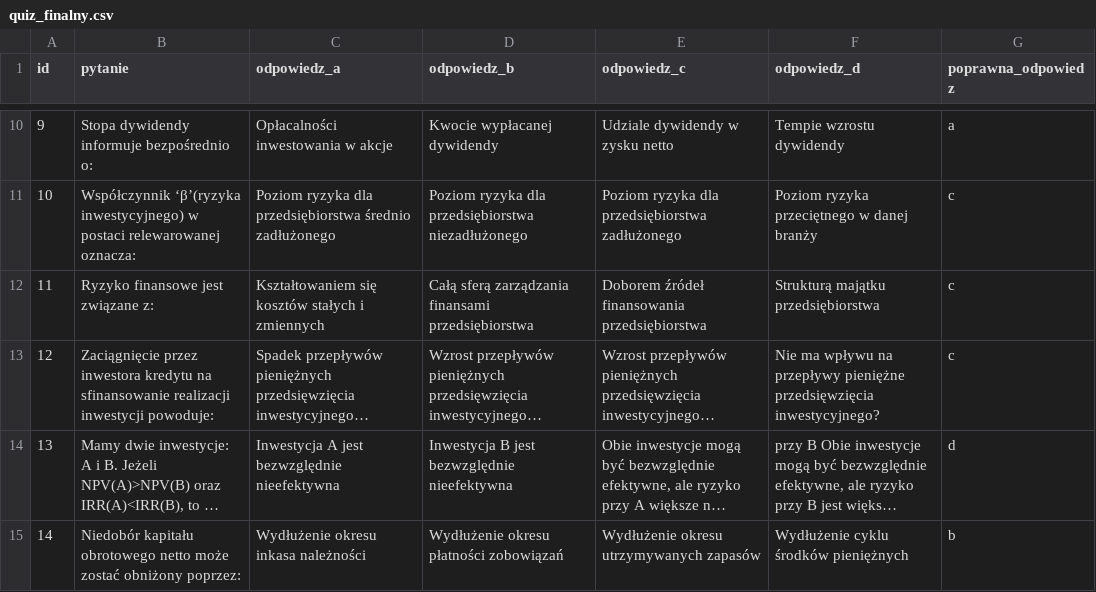
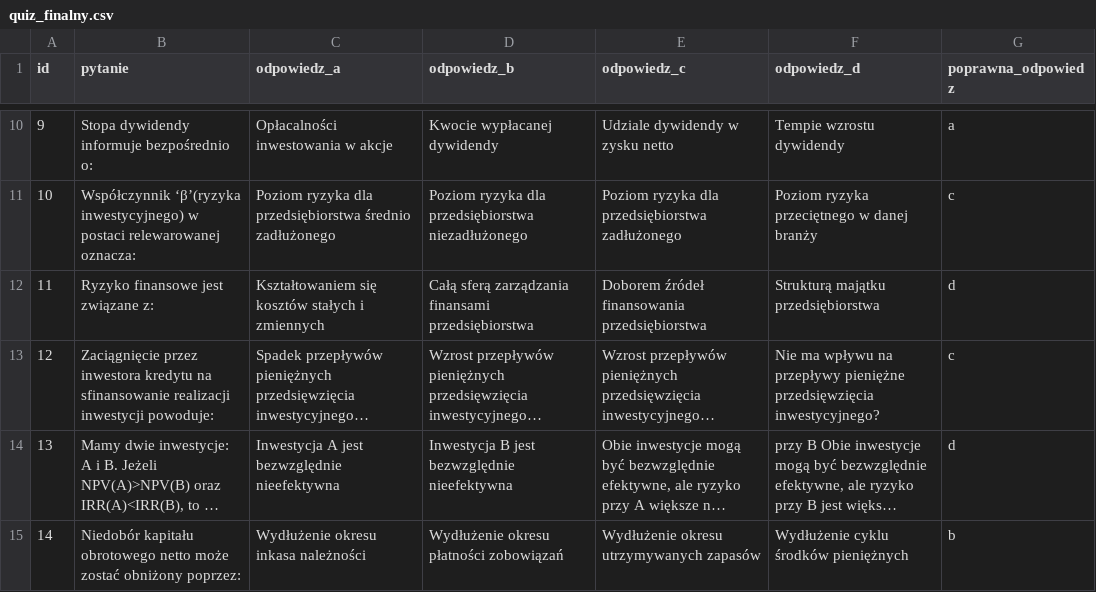
Before and after one commit to Matus4709/quiz-olivka, a CSV file: quiz_finalny.csv, drawn as a sheet; only a part is shown, gaps mark what is left out; long unchanged cells end in …; the diff names each change by its address in the sheet, - before the commit and + after, or states it on an @@ line.

Commit message:
fix anwsers

```diff
--- a/quiz_finalny.csv
+++ b/quiz_finalny.csv
-G12 (poprawna_odpowiedz): c
+G12 (poprawna_odpowiedz): d
```
